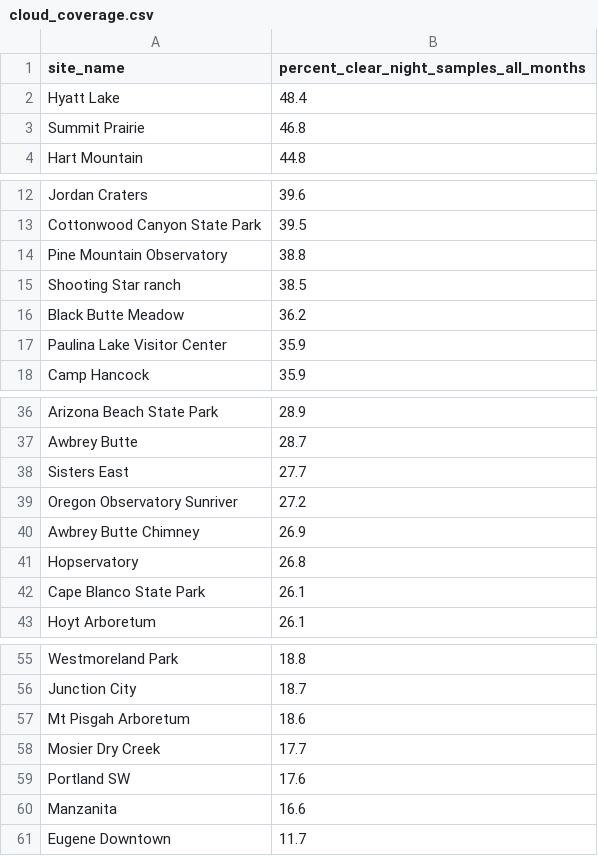
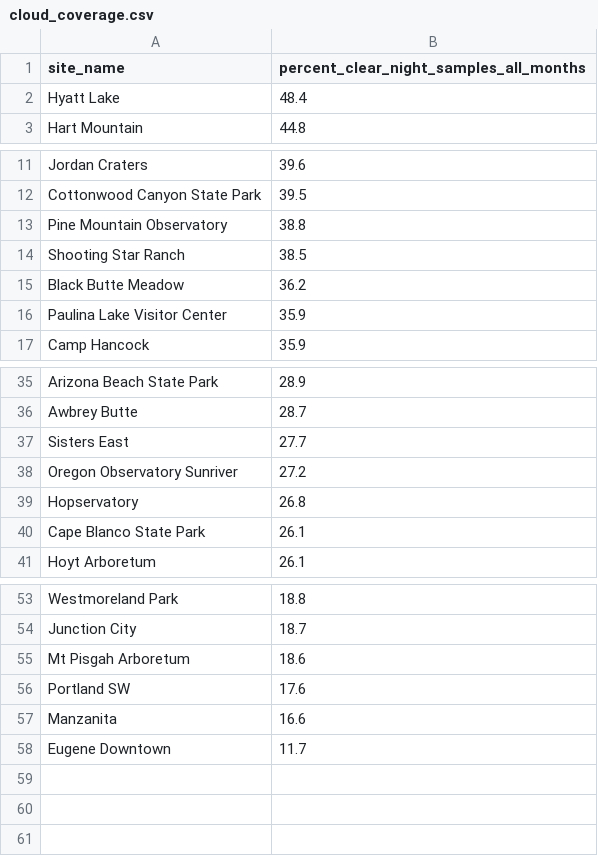
Before and after one commit to ViditAg/darksky-oregon-dashboard, a CSV file: shared/data/raw/cloud_coverage.csv, drawn as a sheet; only a part is shown, gaps mark what is left out.

```diff
--- a/shared/data/raw/cloud_coverage.csv
+++ b/shared/data/raw/cloud_coverage.csv
@@ -2,3 +2,2 @@ site_name,percent_clear_night_samples_all_months
 Hyatt Lake,48.4
-Summit Prairie,46.8
 Hart Mountain,44.8
@@ -14,3 +13,3 @@ Cottonwood Canyon State Park,39.5
 Pine Mountain Observatory,38.8
-Shooting Star ranch,38.5
+Shooting Star Ranch,38.5
 Black Butte Meadow,36.2
@@ -39,3 +38,2 @@ Sisters East,27.7
 Oregon Observatory Sunriver,27.2
-Awbrey Butte Chimney,26.9
 Hopservatory,26.8
@@ -57,3 +55,2 @@ Junction City,18.7
 Mt Pisgah Arboretum,18.6
-Mosier Dry Creek,17.7
 Portland SW,17.6
```
Also changed, not shown: shared/data/raw/clear_night_measurements.csv, shared/data/raw/cloudy_night_measurements.csv, 10 other files.
